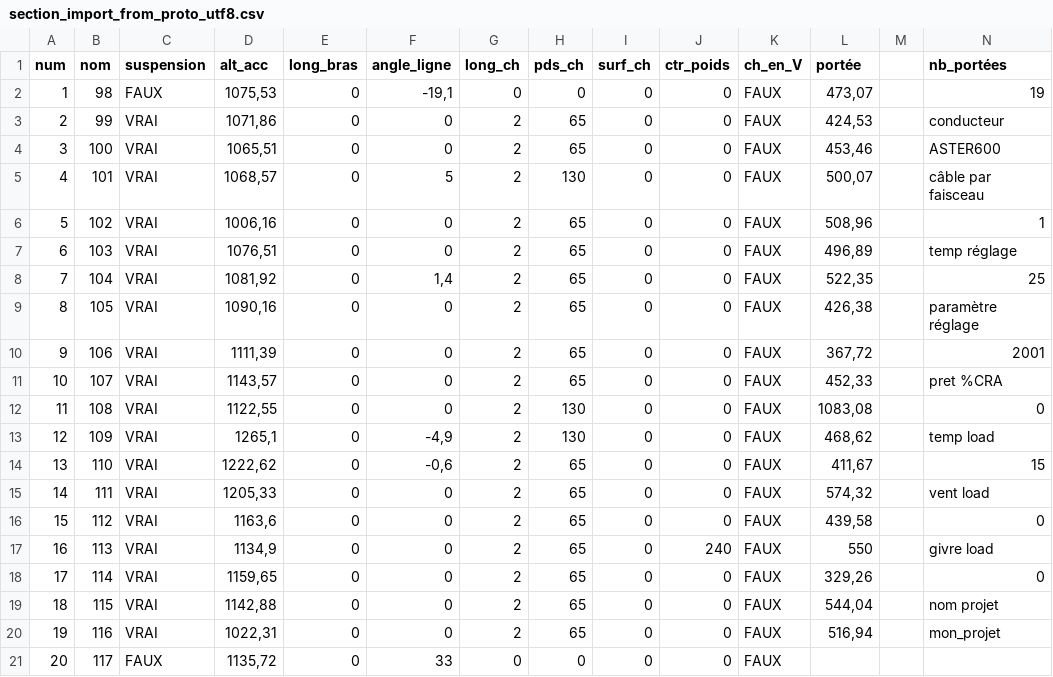
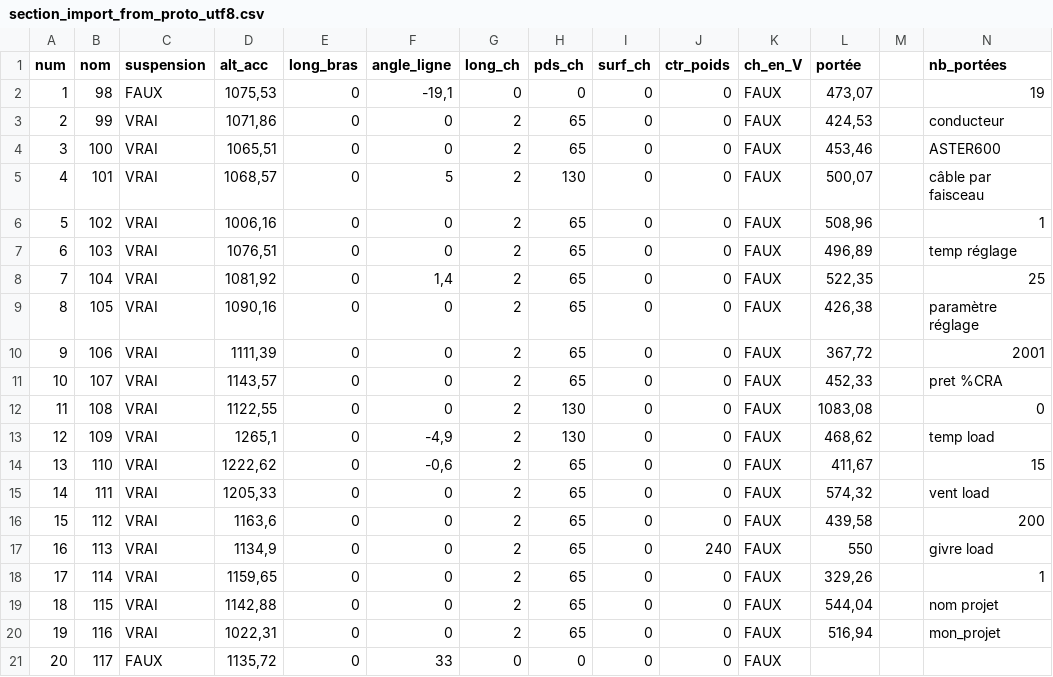
Before and after one commit to phlowers/mechaphlowers, a CSV file: src/mechaphlowers/data/initializer/section_import_from_proto_utf8.csv, drawn as a sheet.

```diff
--- a/src/mechaphlowers/data/initializer/section_import_from_proto_utf8.csv
+++ b/src/mechaphlowers/data/initializer/section_import_from_proto_utf8.csv
@@ -15,5 +15,5 @@
 14;111;VRAI;1205,33;0;0;2;65;0;0;FAUX;574,32;;vent load
-15;112;VRAI;1163,6;0;0;2;65;0;0;FAUX;439,58;;0
+15;112;VRAI;1163,6;0;0;2;65;0;0;FAUX;439,58;;200
 16;113;VRAI;1134,9;0;0;2;65;0;240;FAUX;550;;givre load
-17;114;VRAI;1159,65;0;0;2;65;0;0;FAUX;329,26;;0
+17;114;VRAI;1159,65;0;0;2;65;0;0;FAUX;329,26;;1
 18;115;VRAI;1142,88;0;0;2;65;0;0;FAUX;544,04;;nom projet
```
Also changed, not shown: 2 other files.
